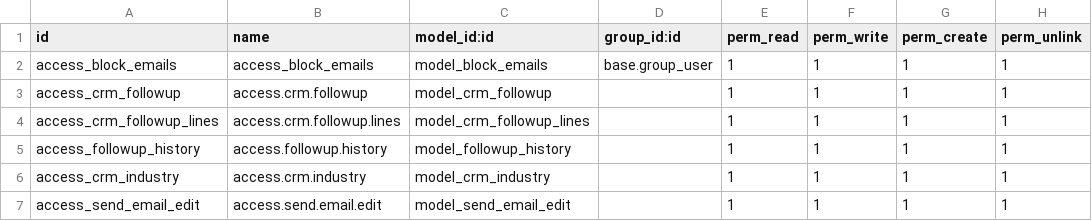
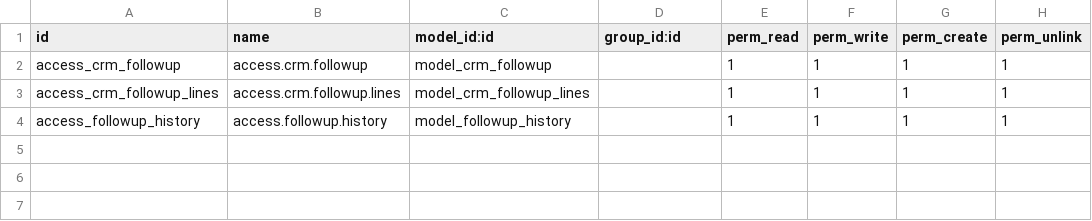
Before and after one commit to ChiragVaghasiya/MigrationModules, a CSV file: 15/aspl_automatic_lead_followup/security/ir.model.access.csv, drawn as a sheet; the diff names each change by its address in the sheet, - before the commit and + after, or states it on an @@ line.

```diff
--- a/15/aspl_automatic_lead_followup/security/ir.model.access.csv
+++ b/15/aspl_automatic_lead_followup/security/ir.model.access.csv
-row 2: access_block_emails | access_block_emails | model_block_emails | base.group_user | 1 | 1 | 1 | 1
-row 6: access_crm_industry | access.crm.industry | model_crm_industry |  | 1 | 1 | 1 | 1
-row 7: access_send_email_edit | access.send.email.edit | model_send_email_edit |  | 1 | 1 | 1 | 1
```
Also changed, not shown: 16 other files.
